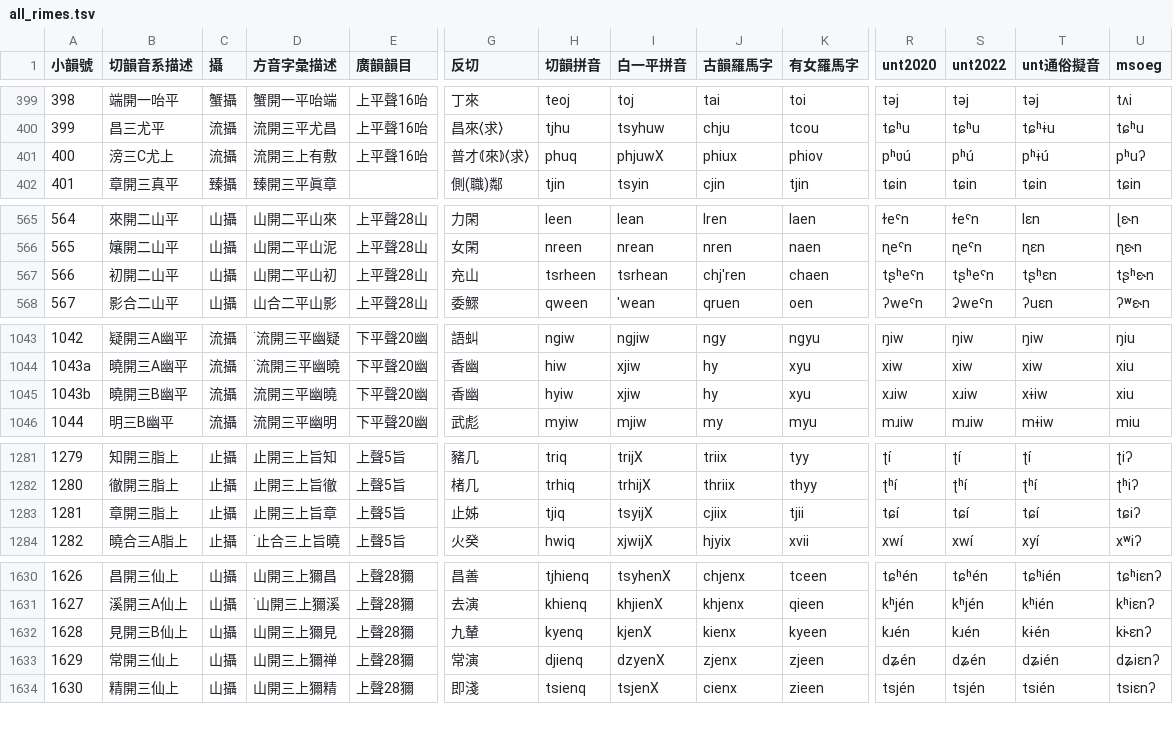
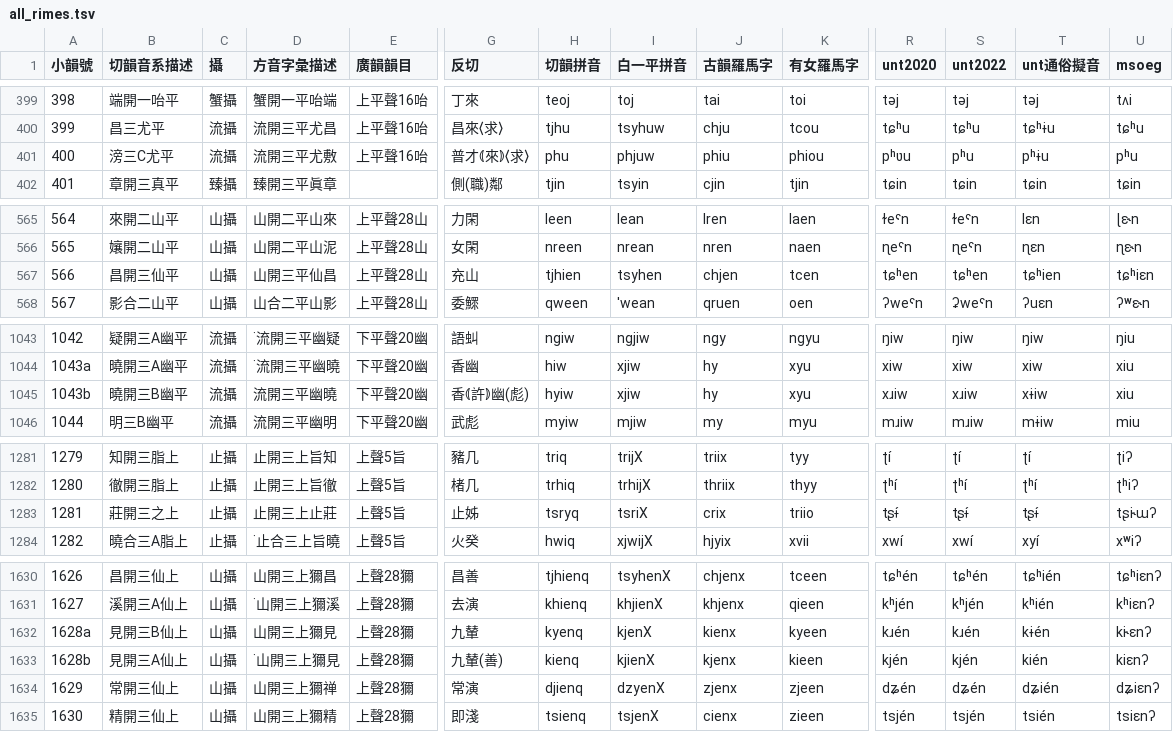
Before and after one commit to untunt/QYS4MCPDict, a TSV file: all_rimes.tsv, drawn as a sheet; only a part is shown, gaps mark what is left out; removed rows and columns are numbered as before the commit, all else as after; rows hold the shown columns only; the diff covers the shown part only; the diff names each change by its address in the sheet, - before the commit and + after, or states it on an @@ line.

Commit message:
feat: add new modifications (https://github.com/nk2028/tshet-uinh-data/pull/8#issuecomment-2466149732)

```diff
--- a/all_rimes.tsv
+++ b/all_rimes.tsv
-B401 (切韻音系描述): 滂三C尤上
+B401 (切韻音系描述): 滂三C尤平
-D401 (方音字彙描述): 流開三上有敷
+D401 (方音字彙描述): 流開三平尤敷
-H401 (切韻拼音): phuq
+H401 (切韻拼音): phu
-I401 (白一平拼音): phjuwX
+I401 (白一平拼音): phjuw
-J401 (古韻羅馬字): phiux
+J401 (古韻羅馬字): phiu
-K401 (有女羅馬字): phiov
+K401 (有女羅馬字): phiou
-R401 (unt2020): pʰʋú
+R401 (unt2020): pʰʋu
-S401 (unt2022): pʰú
+S401 (unt2022): pʰu
-T401 (unt通俗擬音): pʰɨú
+T401 (unt通俗擬音): pʰɨu
-U401 (msoeg): pʰuʔ
+U401 (msoeg): pʰu
-row 567: 566 | 初開二山平 | 山攝 | 山開二平山初 | 上平聲28山 | 充山 | tsrheen | tsrhean | chj'ren | chaen | tʂʰeˤn | tʂʰeˤn | tʂʰɛn | tʂʰɛ˞n
+row 567: 566 | 昌開三仙平 | 山攝 | 山開三平仙昌 | 上平聲28山 | 充山 | tjhien | tsyhen | chjen | tcen | tɕʰen | tɕʰen | tɕʰien | tɕʰiɛn
-G1045 (反切): 香幽
+G1045 (反切): 香⦅許⦆幽(彪)
-row 1283: 1281 | 章開三脂上 | 止攝 | 止開三上旨章 | 上聲5旨 | 止姊 | tjiq | tsyijX | cjiix | tjii | tɕí | tɕí | tɕí | tɕiʔ
+row 1283: 1281 | 莊開三之上 | 止攝 | 止開三上止莊 | 上聲5旨 | 止姊 | tsryq | tsriX | crix | triio | tʂɨ́ | tʂɨ́ | tʂɨ́ | tʂi˞ɯʔ
@@ column A (小韻號) renumbered in row 1632 @@
+row 1633: 1628b | 見開三A仙上 | 山攝 | ˙山開三上獮見 | 上聲28獮 | 九輦(善) | kienq | kjienX | kjenx | kieen | kjén | kjén | kién | kiɛnʔ
```
Also changed, not shown: 2 edited cells elsewhere in this file, all_chars.tsv, 3 other files.
